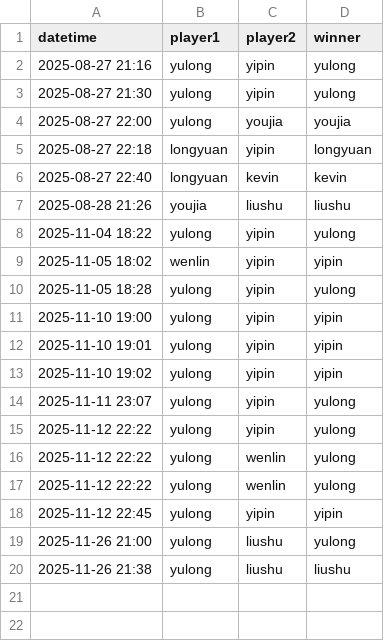
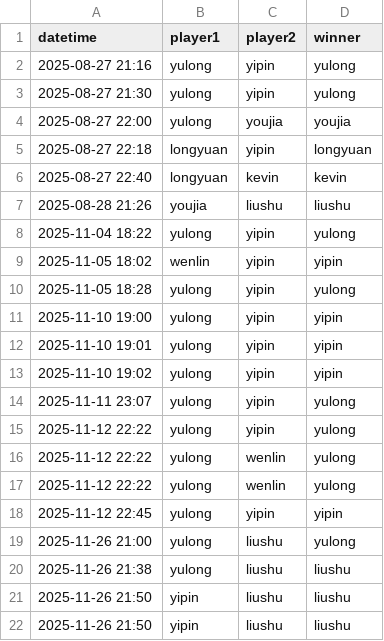
Before and after one commit to Ag2S1/RAI-Craft, a CSV file: matches.csv, drawn as a sheet; the diff names each change by its address in the sheet, - before the commit and + after, or states it on an @@ line.

Commit message:
Update matches.csv

```diff
--- a/matches.csv
+++ b/matches.csv
+row 21: 2025-11-26 21:50 | yipin | liushu | liushu
+row 22: 2025-11-26 21:50 | yipin | liushu | liushu
```
